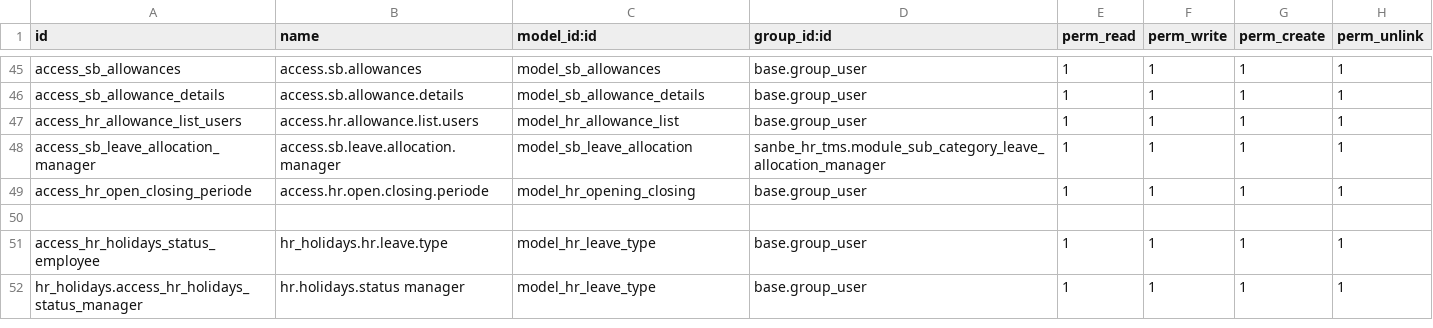
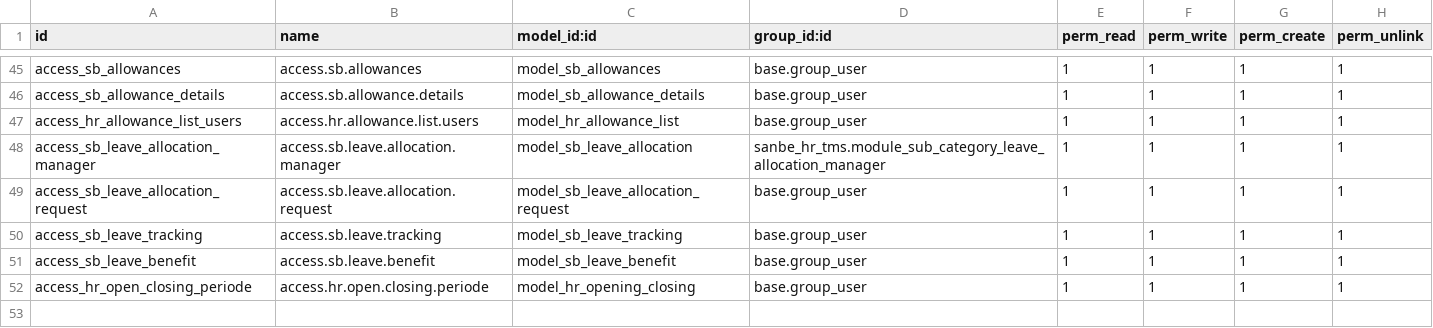
Before and after one commit to rohimoz28/PROJECT-SANTOSA, a CSV file: customize/santosa-project/sanbe_hr_tms/security/ir.model.access.csv, drawn as a sheet; only a part is shown, gaps mark what is left out; the shorter side is filled out with more unchanged rows.

Commit message:
[FEAT] TMS: Form Leave Allocation Request

```diff
--- a/customize/santosa-project/sanbe_hr_tms/security/ir.model.access.csv
+++ b/customize/santosa-project/sanbe_hr_tms/security/ir.model.access.csv
@@ -48,2 +48,5 @@ access_hr_allowance_list_users,access.hr.allowance.list.users,model_hr_allowance
 access_sb_leave_allocation_manager,access.sb.leave.allocation.manager,model_sb_leave_allocation,sanbe_hr_tms.module_sub_category_leave_allocation_manager,1,1,1,1
+access_sb_leave_allocation_request,access.sb.leave.allocation.request,model_sb_leave_allocation_request,base.group_user,1,1,1,1
+access_sb_leave_tracking,access.sb.leave.tracking,model_sb_leave_tracking,base.group_user,1,1,1,1
+access_sb_leave_benefit,access.sb.leave.benefit,model_sb_leave_benefit,base.group_user,1,1,1,1
 access_hr_open_closing_periode,access.hr.open.closing.periode,model_hr_opening_closing,base.group_user,1,1,1,1
```
Also changed, not shown: 5 other files.
